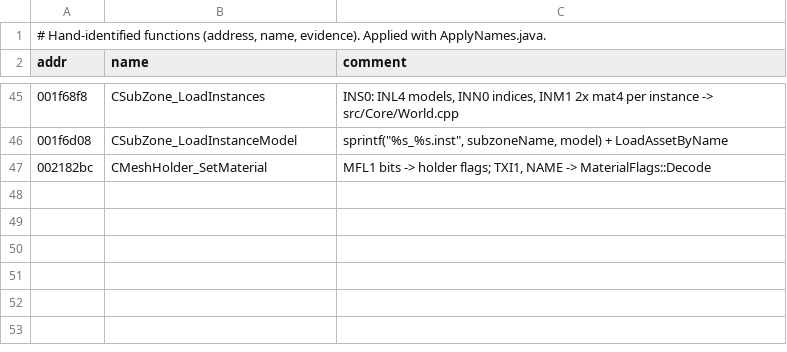
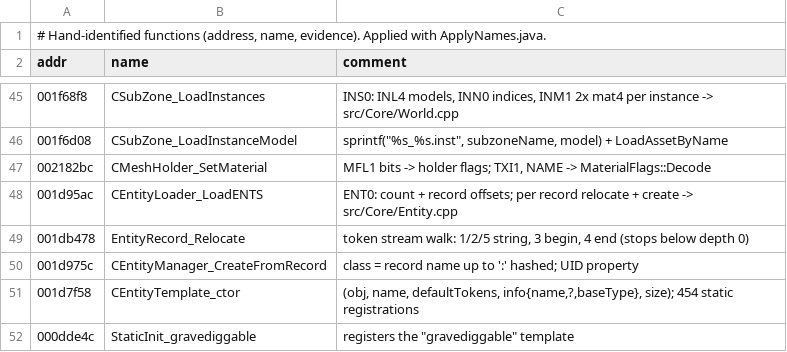
Before and after one commit to BlackLineInteractive/MediEvil-Resurrection-Port, a TSV file: docs/names_functions/manual.tsv, drawn as a sheet; only a part is shown, gaps mark what is left out.

Commit message:
feat: add Entity support and template loading for viewing game entities

```diff
--- a/docs/names_functions/manual.tsv
+++ b/docs/names_functions/manual.tsv
@@ -47 +47,6 @@ addr	name	comment
 002182bc	CMeshHolder_SetMaterial	MFL1 bits -> holder flags; TXI1, NAME -> MaterialFlags::Decode
+001d95ac	CEntityLoader_LoadENTS	ENT0: count + record offsets; per record relocate + create -> src/Core/Entity.cpp
+001db478	EntityRecord_Relocate	token stream walk: 1/2/5 string, 3 begin, 4 end (stops below depth 0)
+001d975c	CEntityManager_CreateFromRecord	class = record name up to ':' hashed; UID property
+001d7f58	CEntityTemplate_ctor	(obj, name, defaultTokens, info{name,?,baseType}, size); 454 static registrations
+000dde4c	StaticInit_gravediggable	registers the "gravediggable" template
```
Also changed, not shown: 9 other files.
